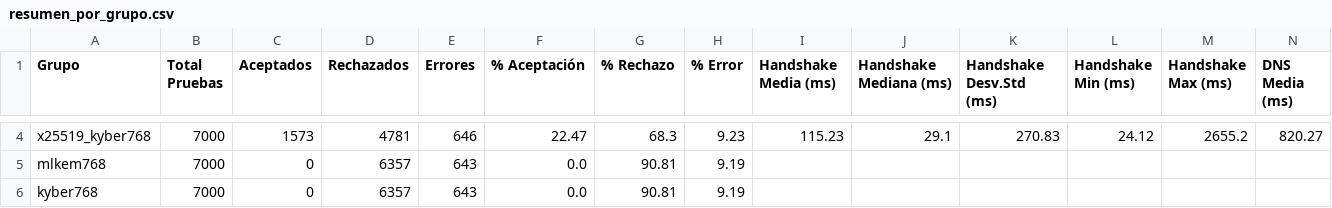
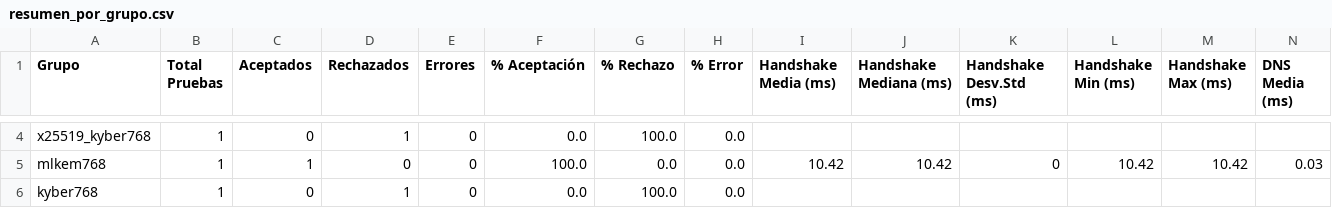
Before and after one commit to DiegoSanRoman/TFG-PQC, a CSV file: resultados/resumen_por_grupo.csv, drawn as a sheet; only a part is shown, gaps mark what is left out; the diff covers the shown part only; the diff names each change by its address in the sheet, - before the commit and + after, or states it on an @@ line.

Commit message:
mejora en la ejecución de pruebas y actualización de resultados en los logs

```diff
--- a/resultados/resumen_por_grupo.csv
+++ b/resultados/resumen_por_grupo.csv
-B4:B6 (Total Pruebas): 7000
+B4:B6 (Total Pruebas): 1
-C4 (Aceptados): 1573
+C4 (Aceptados): 0
-D4 (Rechazados): 4781
+D4 (Rechazados): 1
-E4 (Errores): 646
+E4 (Errores): 0
-F4 (% Aceptación): 22.47
+F4 (% Aceptación): 0.0
-G4 (% Rechazo): 68.3
+G4 (% Rechazo): 100.0
-H4 (% Error): 9.23
+H4 (% Error): 0.0
-I4 (Handshake Media (ms)): 115.23
+I4 (Handshake Media (ms)): (empty)
-J4 (Handshake Mediana (ms)): 29.1
+J4 (Handshake Mediana (ms)): (empty)
-K4 (Handshake Desv.Std (ms)): 270.83
+K4 (Handshake Desv.Std (ms)): (empty)
-L4 (Handshake Min (ms)): 24.12
+L4 (Handshake Min (ms)): (empty)
-M4 (Handshake Max (ms)): 2655.2
+M4 (Handshake Max (ms)): (empty)
-N4 (DNS Media (ms)): 820.27
+N4 (DNS Media (ms)): (empty)
-C5 (Aceptados): 0
+C5 (Aceptados): 1
-D5 (Rechazados): 6357
+D5 (Rechazados): 0
-E5:E6 (Errores): 643
+E5:E6 (Errores): 0
-F5 (% Aceptación): 0.0
+F5 (% Aceptación): 100.0
-G5 (% Rechazo): 90.81
+G5 (% Rechazo): 0.0
-H5:H6 (% Error): 9.19
+H5:H6 (% Error): 0.0
-I5 (Handshake Media (ms)): (empty)
+I5 (Handshake Media (ms)): 10.42
-J5 (Handshake Mediana (ms)): (empty)
+J5 (Handshake Mediana (ms)): 10.42
-K5 (Handshake Desv.Std (ms)): (empty)
+K5 (Handshake Desv.Std (ms)): 0
-L5 (Handshake Min (ms)): (empty)
+L5 (Handshake Min (ms)): 10.42
-M5 (Handshake Max (ms)): (empty)
+M5 (Handshake Max (ms)): 10.42
-N5 (DNS Media (ms)): (empty)
+N5 (DNS Media (ms)): 0.03
-D6 (Rechazados): 6357
+D6 (Rechazados): 1
-G6 (% Rechazo): 90.81
+G6 (% Rechazo): 100.0
```
Also changed, not shown: 91 edited cells elsewhere in this file, 2 other files.
